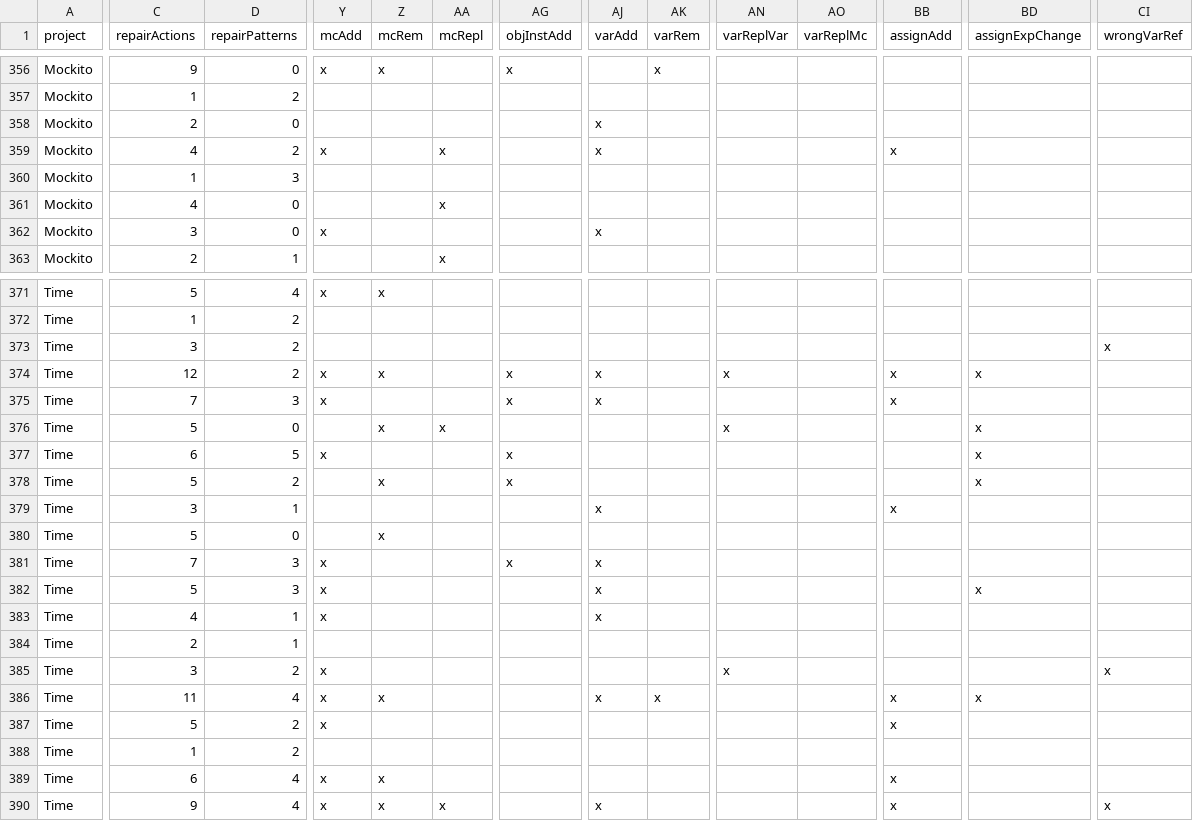
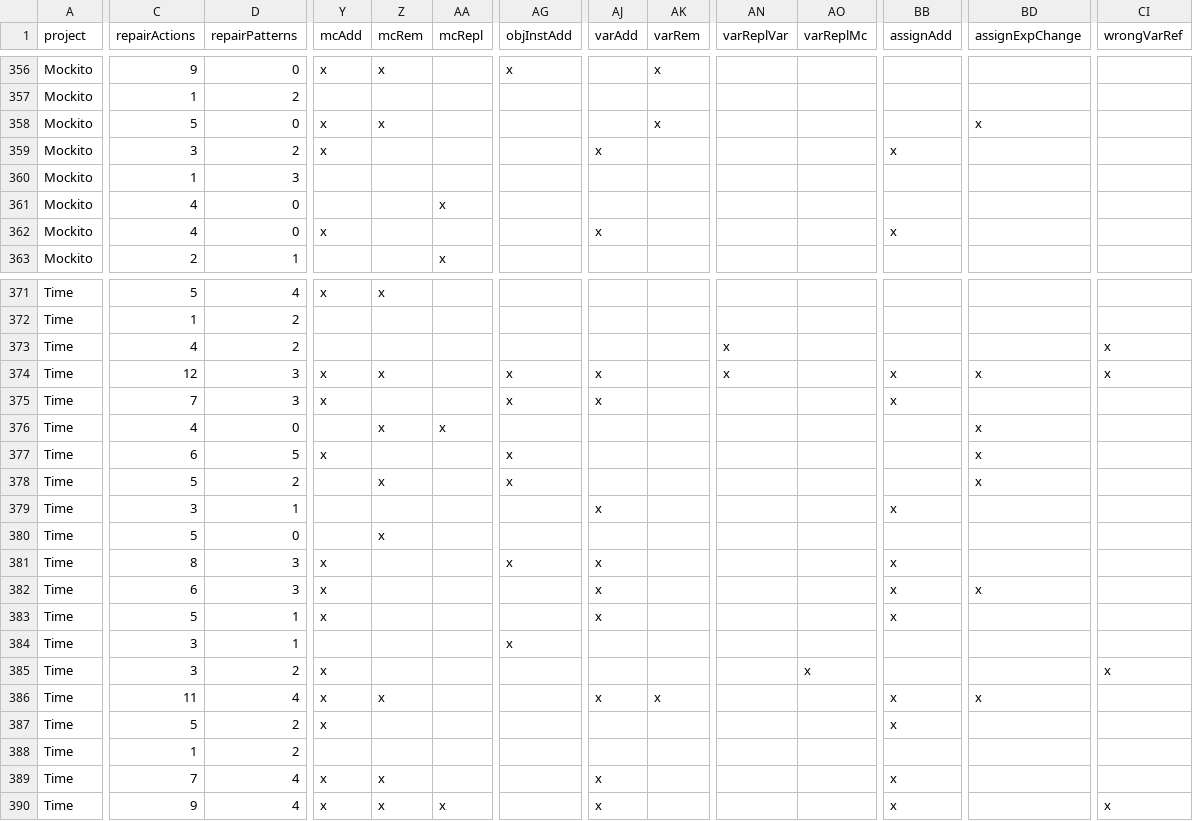
Before and after one commit to program-repair/defects4j-dissection, a CSV file: script/defects4j-bugs.csv, drawn as a sheet; only a part is shown, gaps mark what is left out; the diff covers the shown part only; the diff names each change by its address in the sheet, - before the commit and + after, or states it on an @@ line.

Commit message:
update data

```diff
--- a/script/defects4j-bugs.csv
+++ b/script/defects4j-bugs.csv
-C358 (repairActions): 2
+C358 (repairActions): 5
-Y358 (mcAdd): (empty)
+Y358 (mcAdd): x
-Z358 (mcRem): (empty)
+Z358 (mcRem): x
-AJ358 (varAdd): x
+AJ358 (varAdd): (empty)
-AK358 (varRem): (empty)
+AK358 (varRem): x
-BD358 (assignExpChange): (empty)
+BD358 (assignExpChange): x
-C359 (repairActions): 4
+C359 (repairActions): 3
-AA359 (mcRepl): x
+AA359 (mcRepl): (empty)
-C362 (repairActions): 3
+C362 (repairActions): 4
-BB362 (assignAdd): (empty)
+BB362 (assignAdd): x
-C373 (repairActions): 3
+C373 (repairActions): 4
-AN373 (varReplVar): (empty)
+AN373 (varReplVar): x
-D374 (repairPatterns): 2
+D374 (repairPatterns): 3
-CI374 (wrongVarRef): (empty)
+CI374 (wrongVarRef): x
-C376 (repairActions): 5
+C376 (repairActions): 4
-AN376 (varReplVar): x
+AN376 (varReplVar): (empty)
-C381 (repairActions): 7
+C381 (repairActions): 8
-BB381:BB383 (assignAdd): (empty)
+BB381:BB383 (assignAdd): x
-C382 (repairActions): 5
+C382 (repairActions): 6
-C383 (repairActions): 4
+C383 (repairActions): 5
-C384 (repairActions): 2
+C384 (repairActions): 3
-AG384 (objInstAdd): (empty)
+AG384 (objInstAdd): x
-AN385 (varReplVar): x
+AN385 (varReplVar): (empty)
-AO385 (varReplMc): (empty)
+AO385 (varReplMc): x
-C389 (repairActions): 6
+C389 (repairActions): 7
-AJ389 (varAdd): (empty)
+AJ389 (varAdd): x
```
Also changed, not shown: 28 edited cells elsewhere in this file, 2 other files.
